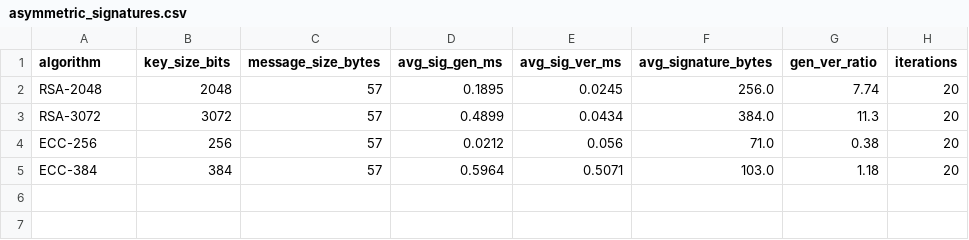
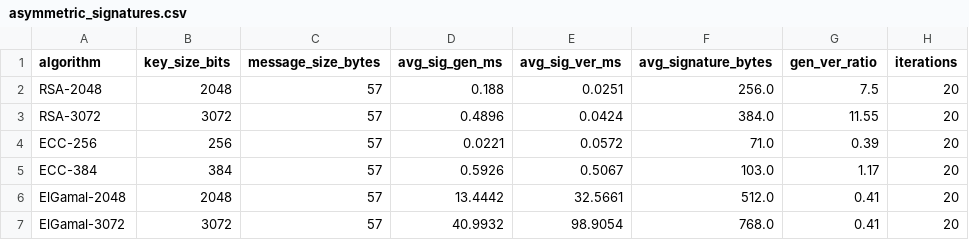
Before and after one commit to khoileuser/analytical-security-report, a CSV file: results/asymmetric/asymmetric_signatures.csv, drawn as a sheet.

```diff
--- a/results/asymmetric/asymmetric_signatures.csv
+++ b/results/asymmetric/asymmetric_signatures.csv
@@ -1,5 +1,7 @@
 algorithm,key_size_bits,message_size_bytes,avg_sig_gen_ms,avg_sig_ver_ms,avg_signature_bytes,gen_ver_ratio,iterations
-RSA-2048,2048,57,0.1895,0.0245,256.0,7.74,20
-RSA-3072,3072,57,0.4899,0.0434,384.0,11.3,20
-ECC-256,256,57,0.0212,0.056,71.0,0.38,20
-ECC-384,384,57,0.5964,0.5071,103.0,1.18,20
+RSA-2048,2048,57,0.188,0.0251,256.0,7.5,20
+RSA-3072,3072,57,0.4896,0.0424,384.0,11.55,20
+ECC-256,256,57,0.0221,0.0572,71.0,0.39,20
+ECC-384,384,57,0.5926,0.5067,103.0,1.17,20
+ElGamal-2048,2048,57,13.4442,32.5661,512.0,0.41,20
+ElGamal-3072,3072,57,40.9932,98.9054,768.0,0.41,20
```
Also changed, not shown: results/asymmetric/asymmetric_performance.csv, results/asymmetric/asymmetric_resources.csv, 15 other files.
